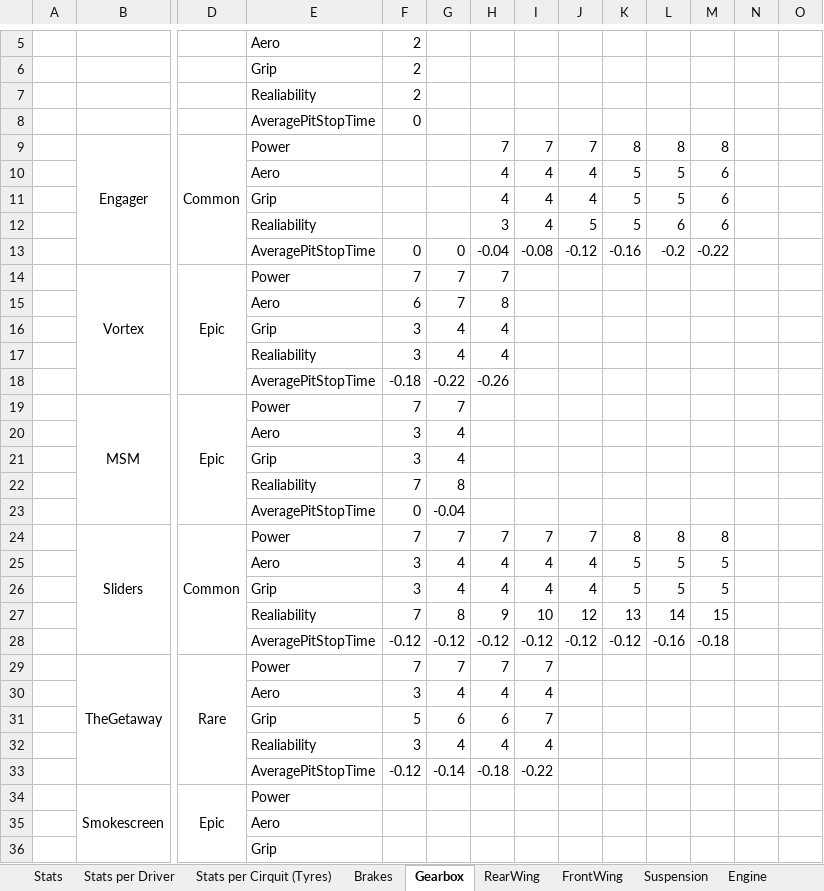
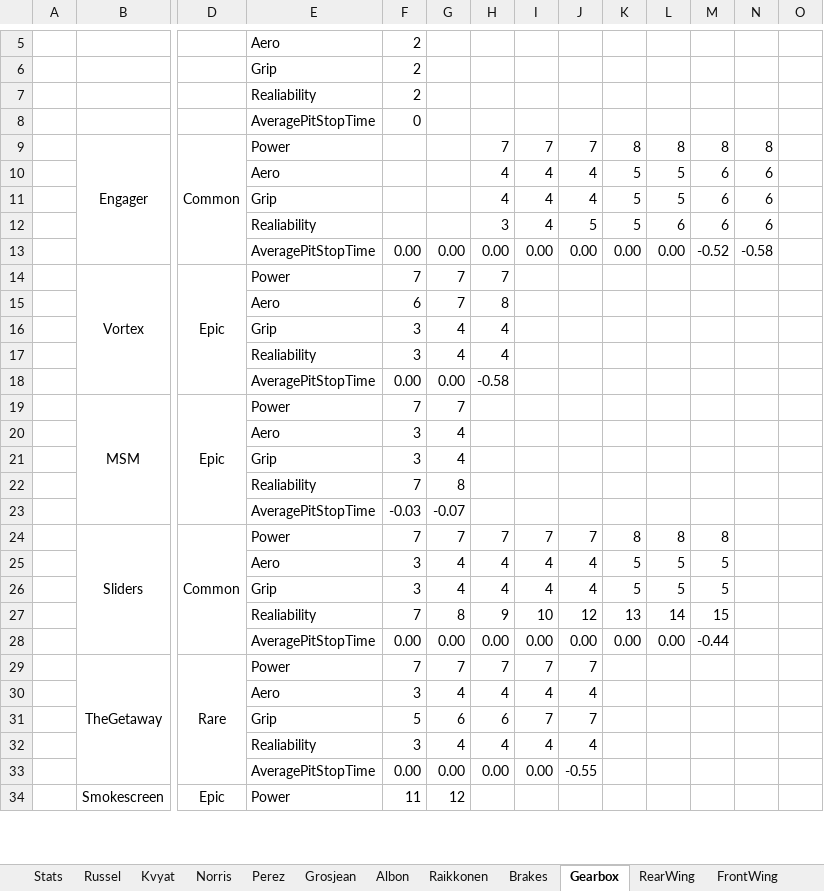
Before and after one commit to alekyr/F1ManagerOptimalConfiguration, an Excel workbook: DataOnParts.xlsx, sheet Gearbox, drawn as a sheet; only a part is shown, gaps mark what is left out; values as stored, in another font and other column widths than the file's, no borders; removed rows and columns are numbered as before the commit, all else as after; rows hold the shown columns only; the diff covers the shown part only; the diff names each change by its address in the sheet, - before the commit and + after, or states it on an @@ line.

```diff
--- a/DataOnParts.xlsx (sheet Gearbox)
+++ b/DataOnParts.xlsx (sheet Gearbox)
-sheet tab: Stats per Driver
-sheet tab: Stats per Cirquit (Tyres)
+sheet tab: Russel
+sheet tab: Kvyat
+sheet tab: Norris
+sheet tab: Perez
+sheet tab: Grosjean
+sheet tab: Albon
+sheet tab: Raikkonen
-N9: (empty)
+N9: 8
-N10:N12: (empty)
+N10:N12: 6
-row 13:  |  |  | AveragePitStopTime | 0 | 0 | -0.04 | -0.08 | -0.12 | -0.16 | -0.2 | -0.22
+row 13:  |  |  | AveragePitStopTime | 0.00 | 0.00 | 0.00 | 0.00 | 0.00 | 0.00 | 0.00 | -0.52 | -0.58
-row 18:  |  |  | AveragePitStopTime | -0.18 | -0.22 | -0.26
+row 18:  |  |  | AveragePitStopTime | 0.00 | 0.00 | -0.58
-row 23:  |  |  | AveragePitStopTime | 0 | -0.04
+row 23:  |  |  | AveragePitStopTime | -0.03 | -0.07
-row 28:  |  |  | AveragePitStopTime | -0.12 | -0.12 | -0.12 | -0.12 | -0.12 | -0.12 | -0.16 | -0.18
+row 28:  |  |  | AveragePitStopTime | 0.00 | 0.00 | 0.00 | 0.00 | 0.00 | 0.00 | 0.00 | -0.44
-J29: (empty)
+J29: 7
-J30: (empty)
+J30: 4
-J31: (empty)
+J31: 7
-J32: (empty)
+J32: 4
-row 33:  |  |  | AveragePitStopTime | -0.12 | -0.14 | -0.18 | -0.22
+row 33:  |  |  | AveragePitStopTime | 0.00 | 0.00 | 0.00 | 0.00 | -0.55
-F34: (empty)
+F34: 11
-G34: (empty)
+G34: 12
-row 35:  |  |  | Aero
-row 36:  |  |  | Grip
```
Also changed, not shown: 4 added rows and 2 removed rows elsewhere in this sheet, sheet Stats, sheet Suspension, sheet RearWing, sheet FrontWing, sheet Brakes, sheet Engine, formulas that keep their value, hidden cells, 1 other file.
